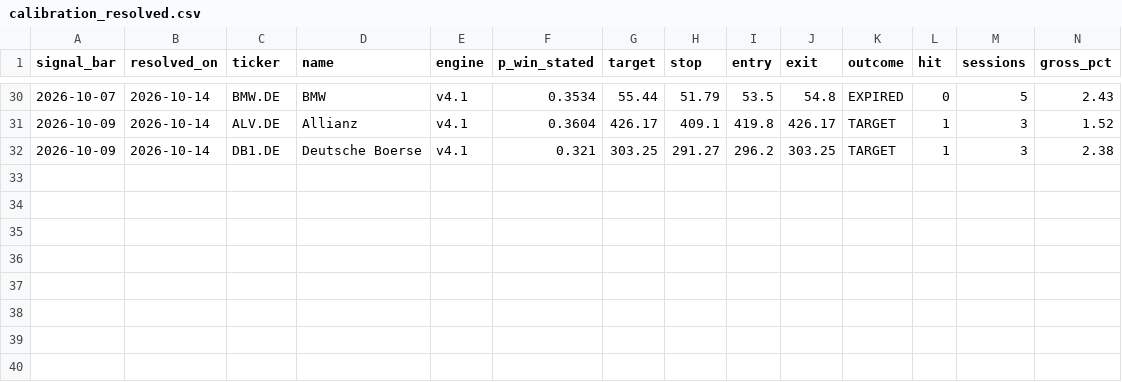
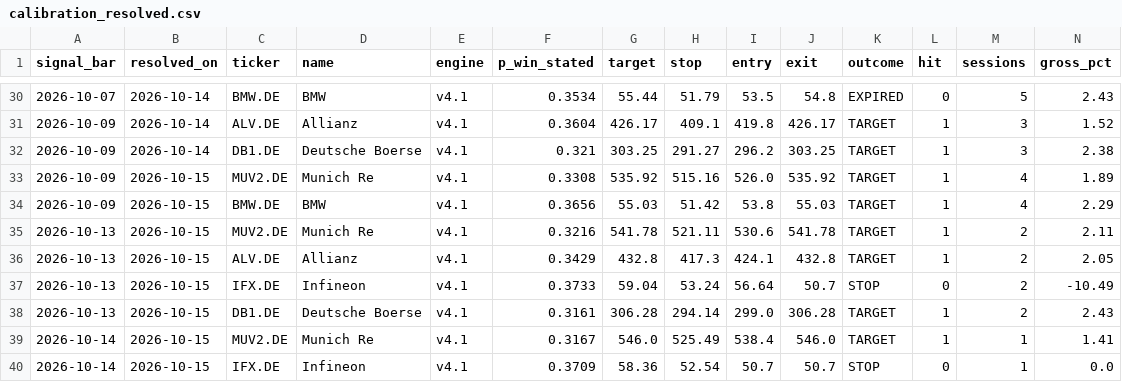
Before and after one commit to amaccountant/swing-agent, a CSV file: calibration_resolved.csv, drawn as a sheet; only a part is shown, gaps mark what is left out; rows hold the shown columns only; the diff names each change by its address in the sheet, - before the commit and + after, or states it on an @@ line.

Commit message:
Evening calibration audit

```diff
--- a/calibration_resolved.csv
+++ b/calibration_resolved.csv
+row 33: 2026-10-09 | 2026-10-15 | MUV2.DE | Munich Re | v4.1 | 0.3308 | 535.92 | 515.16 | 526.0 | 535.92 | TARGET | 1 | 4 | 1.89
+row 34: 2026-10-09 | 2026-10-15 | BMW.DE | BMW | v4.1 | 0.3656 | 55.03 | 51.42 | 53.8 | 55.03 | TARGET | 1 | 4 | 2.29
+row 35: 2026-10-13 | 2026-10-15 | MUV2.DE | Munich Re | v4.1 | 0.3216 | 541.78 | 521.11 | 530.6 | 541.78 | TARGET | 1 | 2 | 2.11
+row 36: 2026-10-13 | 2026-10-15 | ALV.DE | Allianz | v4.1 | 0.3429 | 432.8 | 417.3 | 424.1 | 432.8 | TARGET | 1 | 2 | 2.05
+row 37: 2026-10-13 | 2026-10-15 | IFX.DE | Infineon | v4.1 | 0.3733 | 59.04 | 53.24 | 56.64 | 50.7 | STOP | 0 | 2 | -10.49
+row 38: 2026-10-13 | 2026-10-15 | DB1.DE | Deutsche Boerse | v4.1 | 0.3161 | 306.28 | 294.14 | 299.0 | 306.28 | TARGET | 1 | 2 | 2.43
+row 39: 2026-10-14 | 2026-10-15 | MUV2.DE | Munich Re | v4.1 | 0.3167 | 546.0 | 525.49 | 538.4 | 546.0 | TARGET | 1 | 1 | 1.41
+row 40: 2026-10-14 | 2026-10-15 | IFX.DE | Infineon | v4.1 | 0.3709 | 58.36 | 52.54 | 50.7 | 50.7 | STOP | 0 | 1 | 0.0
```
Also changed, not shown: 4 other files.
